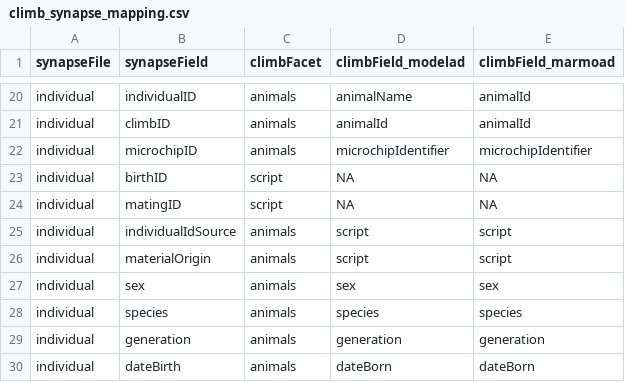
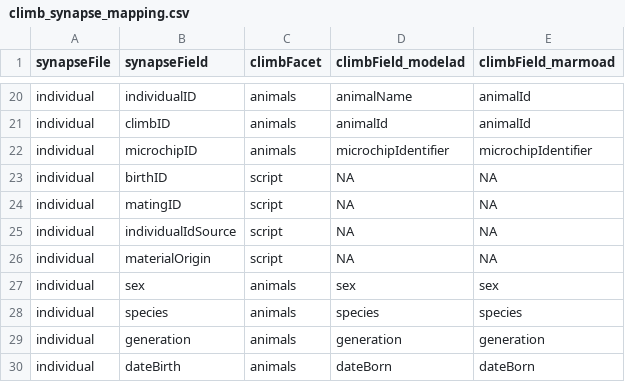
Before and after one commit to annat22/RModelAD, a CSV file: climb_synapse_mapping.csv, drawn as a sheet; only a part is shown, gaps mark what is left out.

Commit message:
mapping table

```diff
--- a/climb_synapse_mapping.csv
+++ b/climb_synapse_mapping.csv
@@ -24,4 +24,4 @@ individual,birthID,script,NA,NA
 individual,matingID,script,NA,NA
-individual,individualIdSource,animals,script,script
-individual,materialOrigin,animals,script,script
+individual,individualIdSource,script,NA,NA
+individual,materialOrigin,script,NA,NA
 individual,sex,animals,sex,sex
```
Also changed, not shown: 1 other file.
